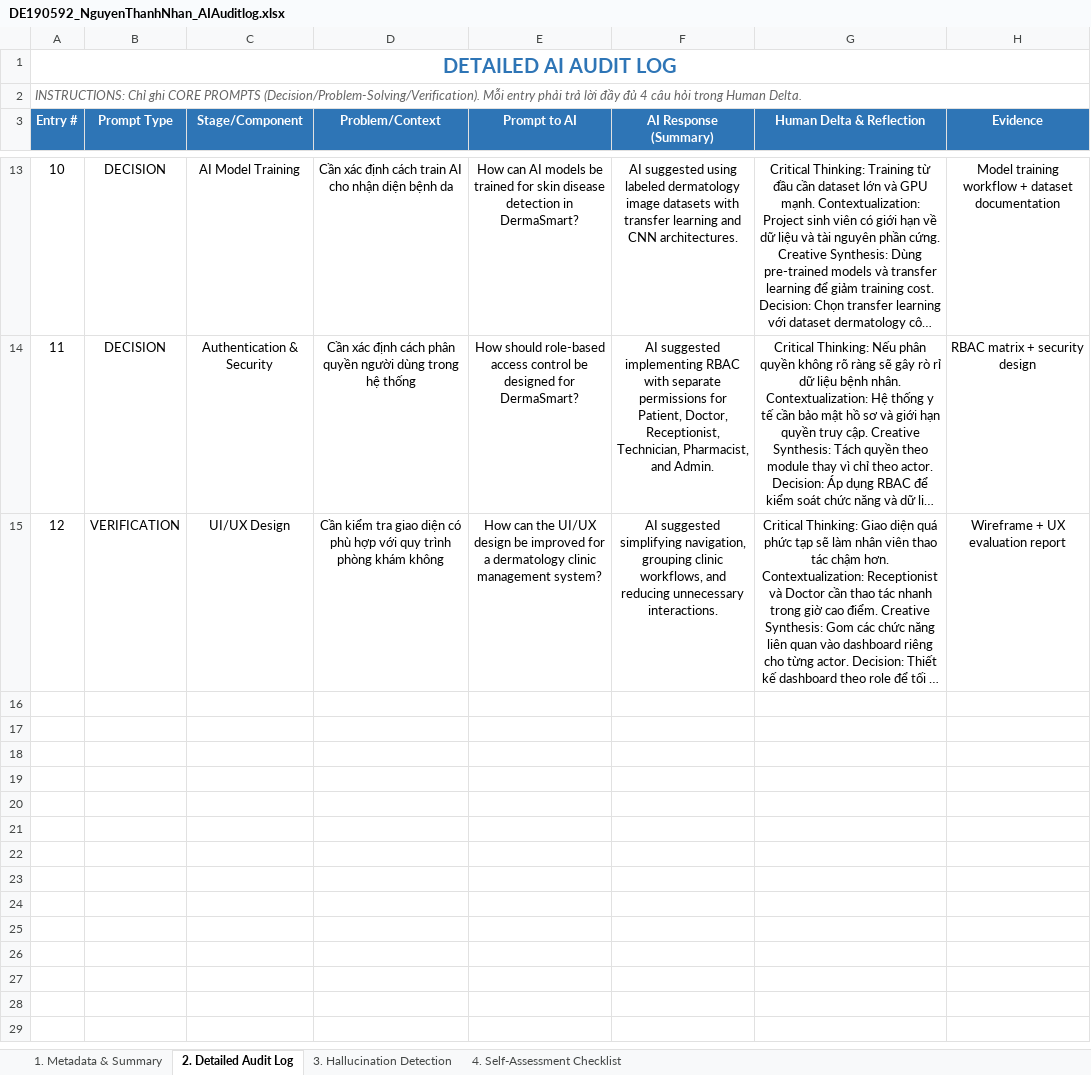
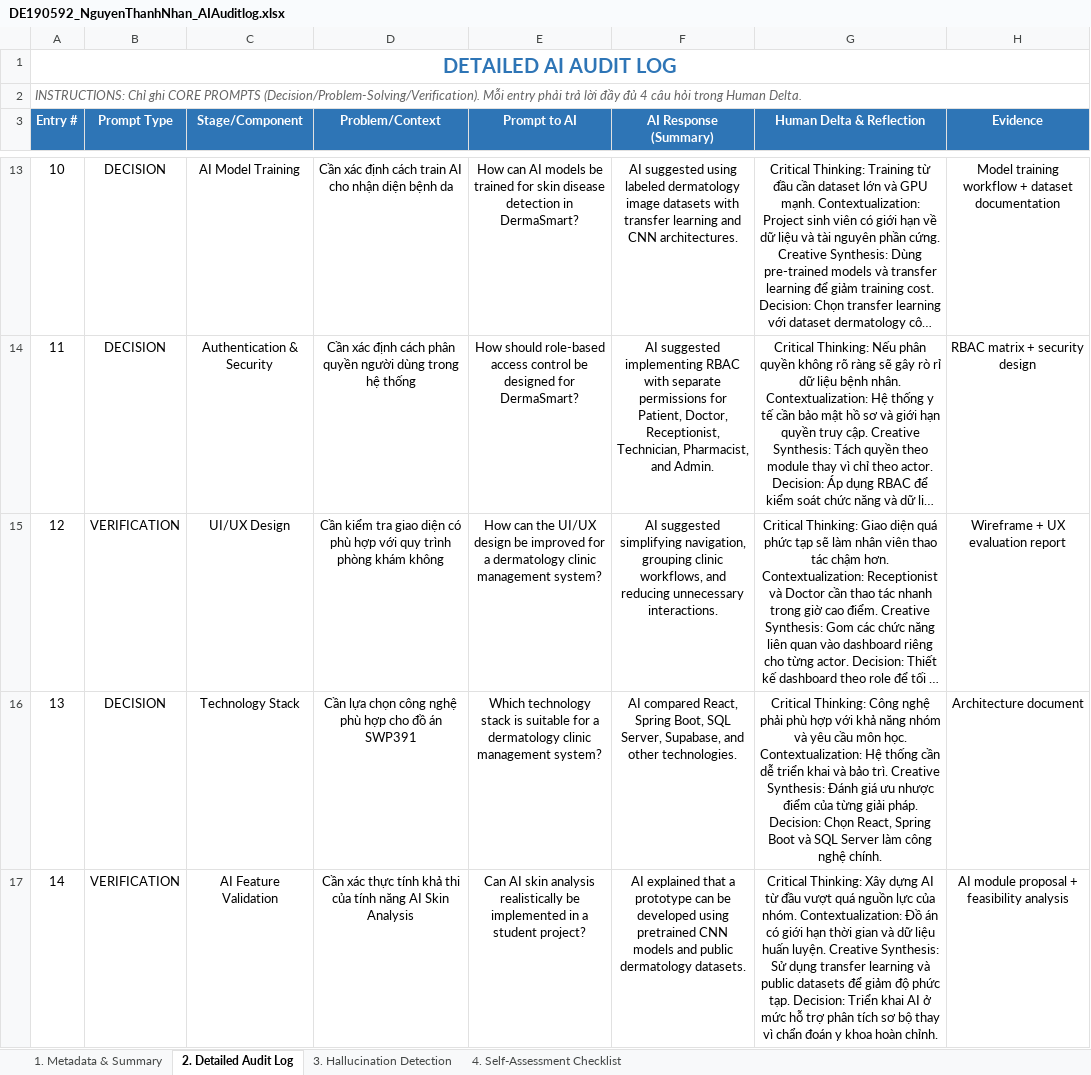
Before and after one commit to SUMMER2026SE/swp391-aiauditlog-ThNhan113, an Excel workbook: DE190592_NguyenThanhNhan_AIAuditlog.xlsx, sheet 2. Detailed Audit Log, drawn as a sheet; only a part is shown, gaps mark what is left out; long unchanged cells end in …; values as stored, in another font and other column widths than the file's, no borders; the diff covers the shown part only; the diff names each change by its address in the sheet, - before the commit and + after, or states it on an @@ line.

```diff
--- a/DE190592_NguyenThanhNhan_AIAuditlog.xlsx (sheet 2. Detailed Audit Log)
+++ b/DE190592_NguyenThanhNhan_AIAuditlog.xlsx (sheet 2. Detailed Audit Log)
+row 16: 13 | DECISION | Technology Stack | Cần lựa chọn công nghệ phù hợp cho đồ án SWP391 | Which technology stack is suitable for a dermatology clinic management system? | AI compared React, Spring Boot, SQL Server, Supabase, and other technologies. | Critical Thinking: Công nghệ phải phù hợp với khả năng nhóm và yêu cầu môn học. Contextualization: Hệ thống cần dễ triển khai và bảo trì. Creative Synthesis: Đánh giá ưu nhược điểm của từng giải pháp. Decision: Chọn React, Spring Boot và SQL Server làm công nghệ chính. | Architecture document
+row 17: 14 | VERIFICATION | AI Feature Validation | Cần xác thực tính khả thi của tính năng AI Skin Analysis | Can AI skin analysis realistically be implemented in a student project? | AI explained that a prototype can be developed using pretrained CNN models and public dermatology datasets. | Critical Thinking: Xây dựng AI từ đầu vượt quá nguồn lực của nhóm. Contextualization: Đồ án có giới hạn thời gian và dữ liệu huấn luyện. Creative Synthesis: Sử dụng transfer learning và public datasets để giảm độ phức tạp. Decision: Triển khai AI ở mức hỗ trợ phân tích sơ bộ thay vì chẩn đoán y khoa hoàn chỉnh. | AI module proposal + feasibility analysis
```
Also changed, not shown: 2 added rows elsewhere in this sheet, 1 other file.
